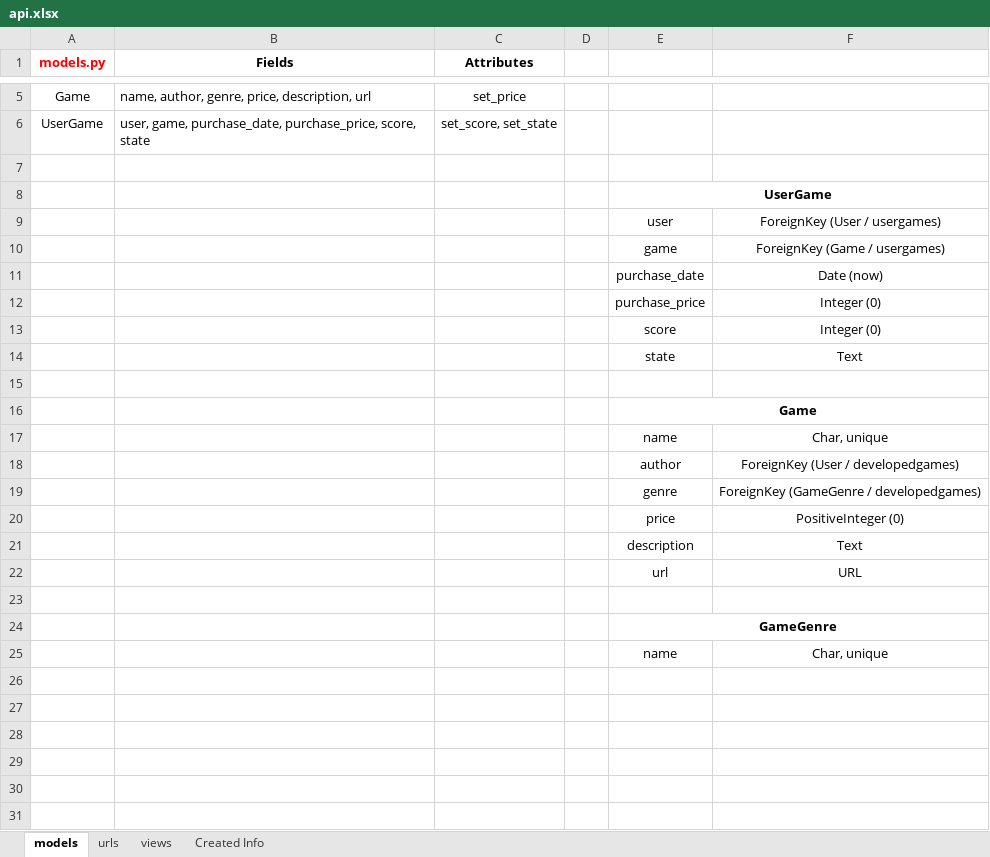
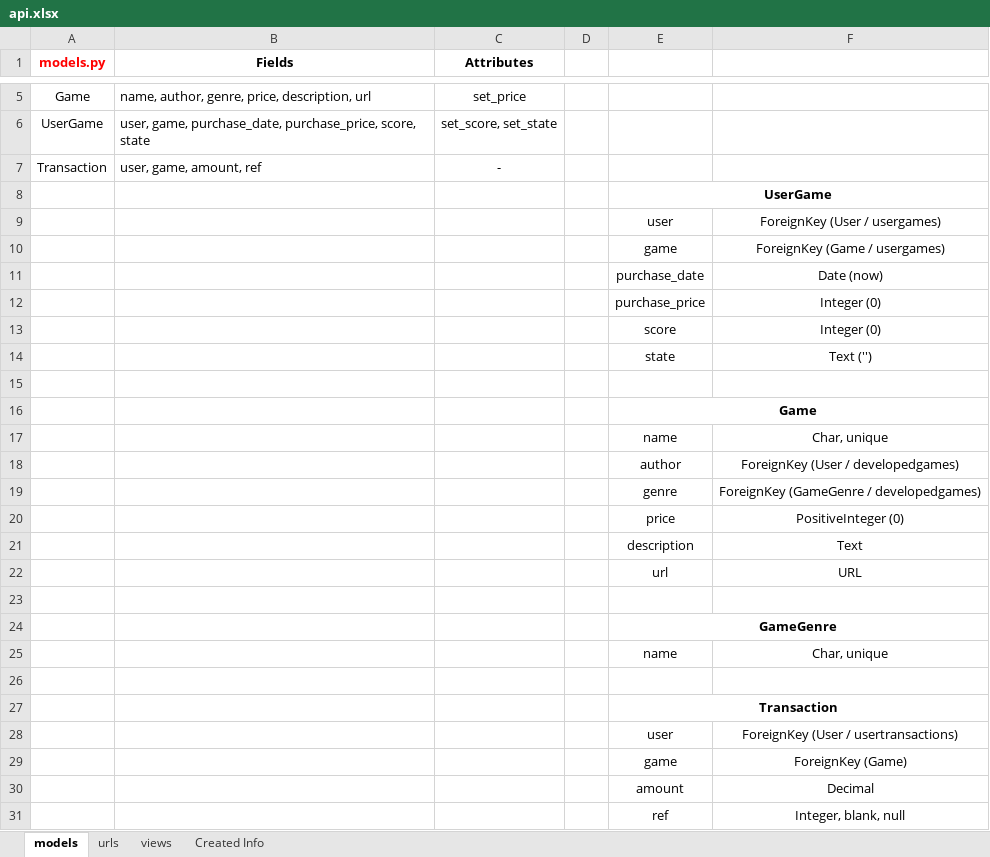
Before and after one commit to CenFs/wsd17-ReactPlay, an Excel workbook: docs/api.xlsx, sheet models, drawn as a sheet; only a part is shown, gaps mark what is left out; values as stored, in another font and other column widths than the file's, no borders; the diff names each change by its address in the sheet, - before the commit and + after, or states it on an @@ line.

```diff
--- a/docs/api.xlsx (sheet models)
+++ b/docs/api.xlsx (sheet models)
-row 7: (empty)
+row 7: Transaction | user, game, amount, ref | -
-F14: Text
+F14: Text ('')
+row 26: (empty)
+row 27:  |  |  |  | Transaction
+row 28:  |  |  |  | user | ForeignKey (User / usertransactions)
+row 29:  |  |  |  | game | ForeignKey (Game)
+row 30:  |  |  |  | amount | Decimal
+row 31:  |  |  |  | ref | Integer, blank, null
```
Also changed, not shown: sheet views, sheet urls, 3 other files.
